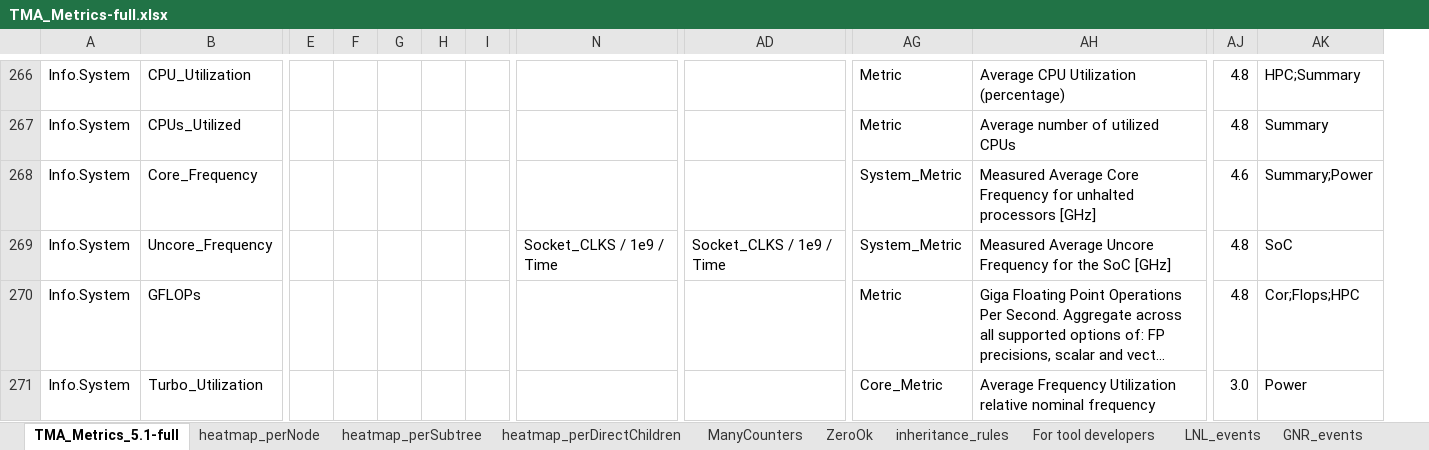
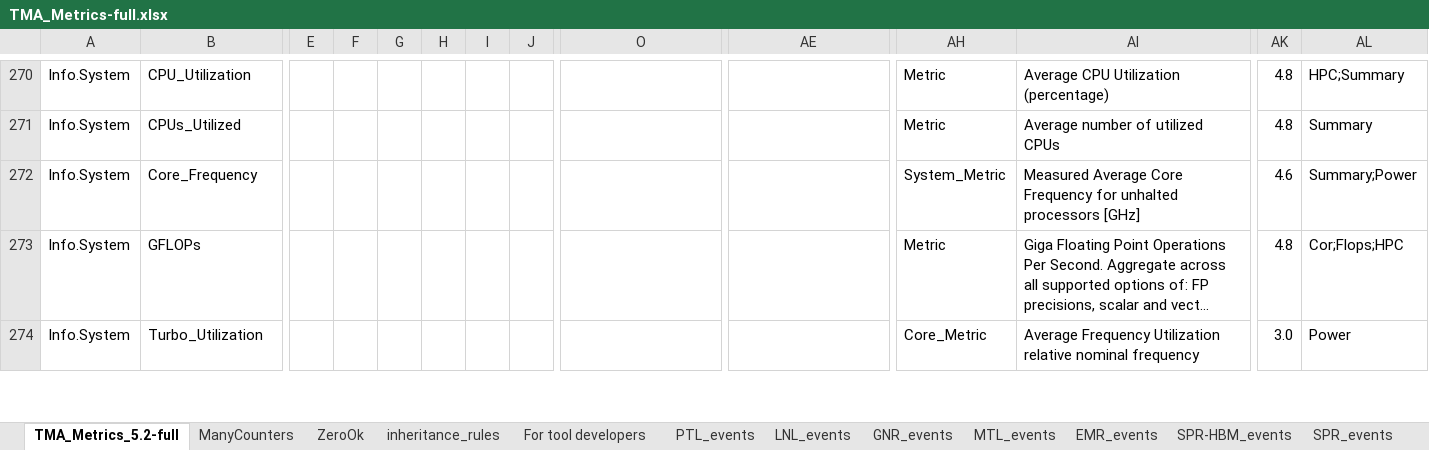
Before and after one commit to intel/perfmon, an Excel workbook: TMA_Metrics-full.xlsx, sheet TMA_Metrics_5.2-full, drawn as a sheet; only a part is shown, gaps mark what is left out; long unchanged cells end in …; values as stored, in another font and other column widths than the file's, no cell formats; removed rows and columns are numbered as before the commit, all else as after; rows hold the shown columns only; the diff covers the shown part only; the diff names each change by its address in the sheet, - before the commit and + after, or states it on an @@ line.

```diff
--- a/TMA_Metrics-full.xlsx (sheet TMA_Metrics_5.2-full)
+++ b/TMA_Metrics-full.xlsx (sheet TMA_Metrics_5.2-full)
-sheet tab: TMA_Metrics_5.1-full
+sheet tab: TMA_Metrics_5.2-full
-sheet tab: heatmap_perNode
-sheet tab: heatmap_perSubtree
-sheet tab: heatmap_perDirectChildren
+sheet tab: PTL_events
+column H, empty
-row 269: Info.System | Uncore_Frequency |  |  |  |  |  | Socket_CLKS / 1e9 / Time | Socket_CLKS / 1e9 / Time | System_Metric | Measured Average Uncore Frequency for the SoC [GHz] | 4.8 | SoC
```
Also changed, not shown: 5 added rows, 4 removed rows, 3 moved rows and 73 edited cells elsewhere in this sheet, sheet ManyCounters, sheet LNL_events, sheet GNR_events, sheet MTL_events, sheet EMR_events, sheet SPR-HBM_events, 11 more sheets, cell formats, 1 other file.
